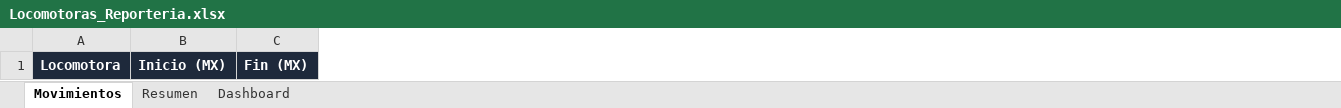
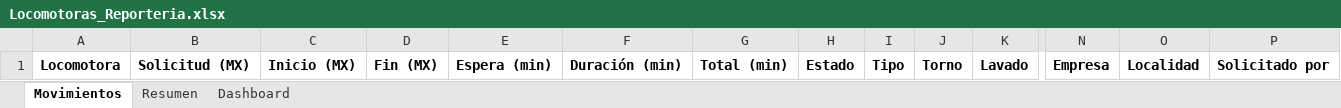
Before and after one commit to vianko-Cosaif/BackCosaif, an Excel workbook: src/reporteria/plantillas/Locomotoras_Reporteria.xlsx, sheet Movimientos, drawn as a sheet; only a part is shown, gaps mark what is left out; values as stored, in another font and other column widths than the file's, no borders; addresses are those after the commit; the diff covers the shown part only; the diff names each change by its address in the sheet, - before the commit and + after, or states it on an @@ line.

Commit message:
Nuevo
Cambios de reportes

```diff
--- a/src/reporteria/plantillas/Locomotoras_Reporteria.xlsx (sheet Movimientos)
+++ b/src/reporteria/plantillas/Locomotoras_Reporteria.xlsx (sheet Movimientos)
+column B, row 1: Solicitud (MX)
+column E, row 1: Espera (min)
+column F, row 1: Duración (min)
+column G, row 1: Total (min)
+column H, row 1: Estado
+column I, row 1: Tipo
+column J, row 1: Torno
+column K, row 1: Lavado
+column N, row 1: Empresa
+column O, row 1: Localidad
+column P, row 1: Solicitado por
@@ A1 fill: #1E293B → none, text colour: #FFFFFF → black @@
@@ C1:D1 fill: #1E293B → none, text colour: #FFFFFF → black @@
```
Also changed, not shown: cell formats elsewhere in this sheet, sheet Resumen, 8 other files.
